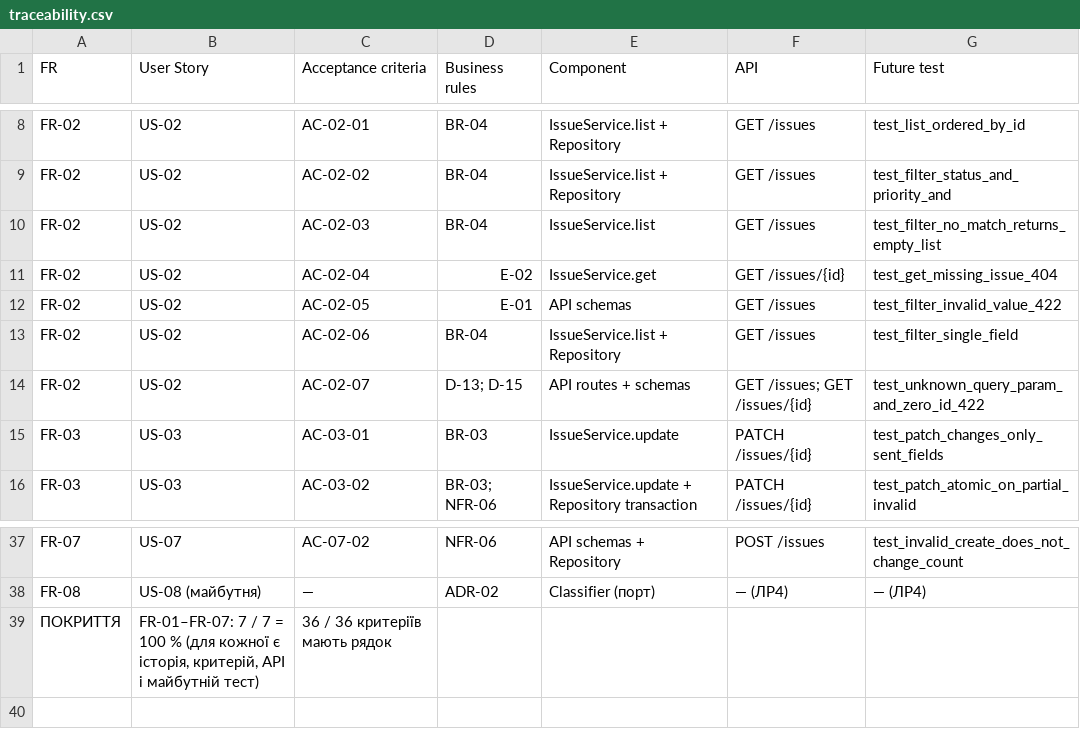
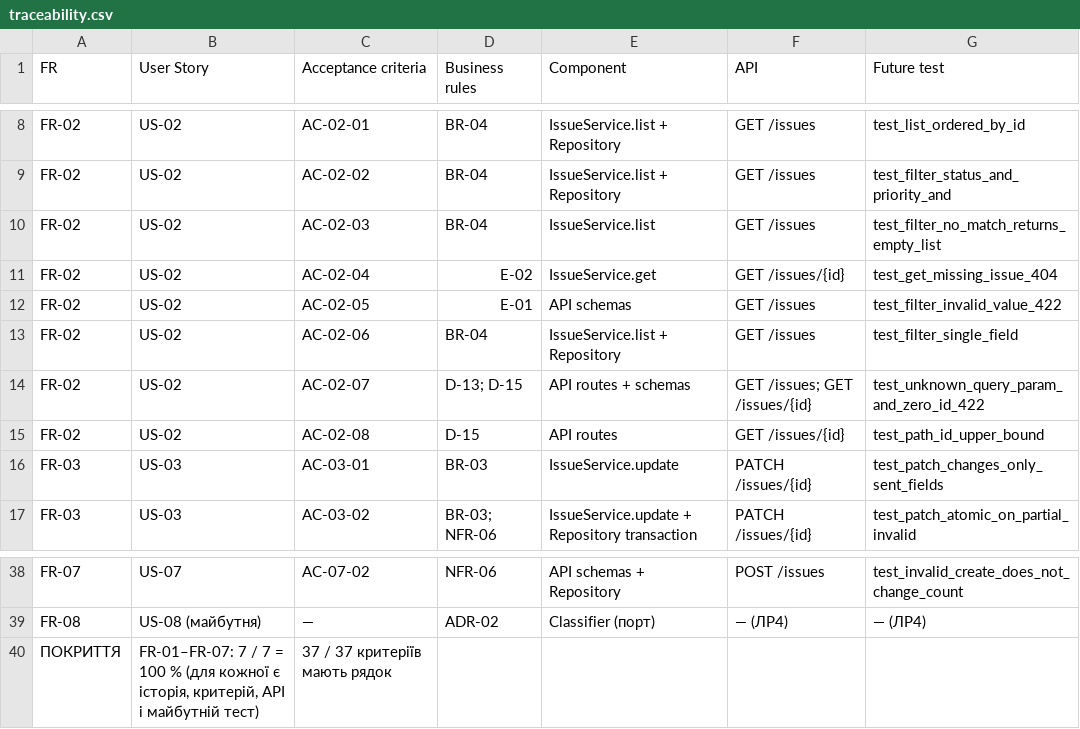
Before and after one commit to NureMamishevElmir/mini-issue-tracker, a CSV file: docs/traceability.csv, drawn as a sheet; only a part is shown, gaps mark what is left out.

```diff
--- a/docs/traceability.csv
+++ b/docs/traceability.csv
@@ -14,2 +14,3 @@ FR-02,US-02,AC-02-06,BR-04,IssueService.list + Repository,GET /issues,test_filte
 FR-02,US-02,AC-02-07,"D-13; D-15",API routes + schemas,GET /issues; GET /issues/{id},test_unknown_query_param_and_zero_id_422
+FR-02,US-02,AC-02-08,D-15,API routes,GET /issues/{id},test_path_id_upper_bound
 FR-03,US-03,AC-03-01,BR-03,IssueService.update,PATCH /issues/{id},test_patch_changes_only_sent_fields
@@ -38,2 +39,2 @@ FR-07,US-07,AC-07-02,NFR-06,API schemas + Repository,POST /issues,test_invalid_c
 FR-08,US-08 (майбутня),—,ADR-02,Classifier (порт),— (ЛР4),— (ЛР4)
-ПОКРИТТЯ,"FR-01–FR-07: 7 / 7 = 100 % (для кожної є історія, критерій, API і майбутній тест)","36 / 36 критеріїв мають рядок",,,,
+ПОКРИТТЯ,"FR-01–FR-07: 7 / 7 = 100 % (для кожної є історія, критерій, API і майбутній тест)","37 / 37 критеріїв мають рядок",,,,
```
Also changed, not shown: 5 other files.
